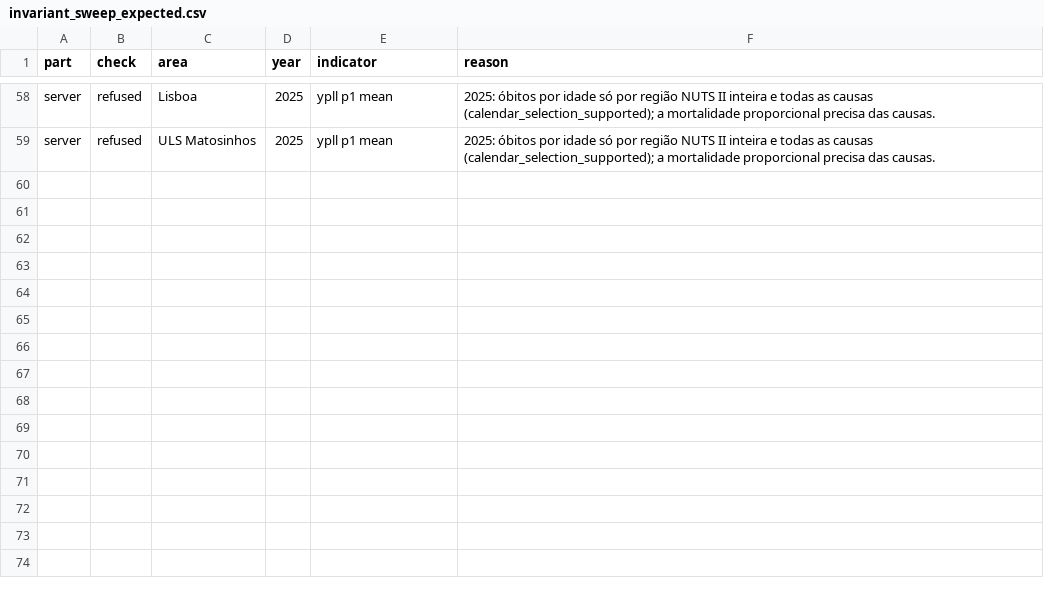
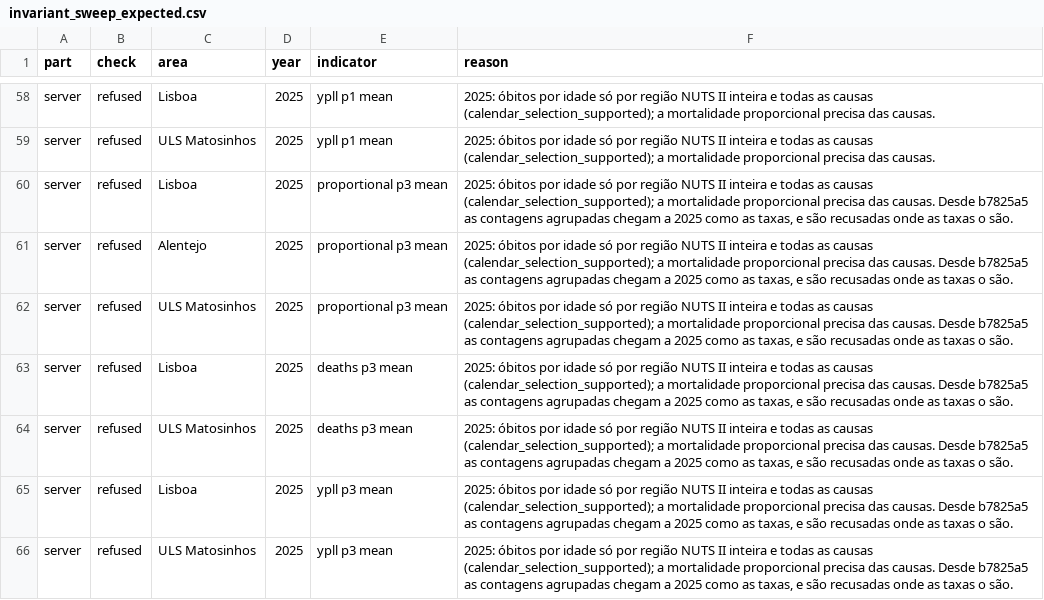
Before and after one commit to DBLQA90/mortality-shiny-app, a CSV file: data/invariant_sweep_expected.csv, drawn as a sheet; only a part is shown, gaps mark what is left out.

```diff
--- a/data/invariant_sweep_expected.csv
+++ b/data/invariant_sweep_expected.csv
@@ -59 +59,8 @@
 "server","refused","ULS Matosinhos",2025,"ypll p1 mean","2025: óbitos por idade só por região NUTS II inteira e todas as causas (calendar_selection_supported); a mortalidade proporcional precisa das causas."
+"server","refused","Lisboa",2025,"proportional p3 mean","2025: óbitos por idade só por região NUTS II inteira e todas as causas (calendar_selection_supported); a mortalidade proporcional precisa das causas. Desde b7825a5 as contagens agrupadas chegam a 2025 como as taxas, e são recusadas onde as taxas o são."
+"server","refused","Alentejo",2025,"proportional p3 mean","2025: óbitos por idade só por região NUTS II inteira e todas as causas (calendar_selection_supported); a mortalidade proporcional precisa das causas. Desde b7825a5 as contagens agrupadas chegam a 2025 como as taxas, e são recusadas onde as taxas o são."
+"server","refused","ULS Matosinhos",2025,"proportional p3 mean","2025: óbitos por idade só por região NUTS II inteira e todas as causas (calendar_selection_supported); a mortalidade proporcional precisa das causas. Desde b7825a5 as contagens agrupadas chegam a 2025 como as taxas, e são recusadas onde as taxas o são."
+"server","refused","Lisboa",2025,"deaths p3 mean","2025: óbitos por idade só por região NUTS II inteira e todas as causas (calendar_selection_supported); a mortalidade proporcional precisa das causas. Desde b7825a5 as contagens agrupadas chegam a 2025 como as taxas, e são recusadas onde as taxas o são."
+"server","refused","ULS Matosinhos",2025,"deaths p3 mean","2025: óbitos por idade só por região NUTS II inteira e todas as causas (calendar_selection_supported); a mortalidade proporcional precisa das causas. Desde b7825a5 as contagens agrupadas chegam a 2025 como as taxas, e são recusadas onde as taxas o são."
+"server","refused","Lisboa",2025,"ypll p3 mean","2025: óbitos por idade só por região NUTS II inteira e todas as causas (calendar_selection_supported); a mortalidade proporcional precisa das causas. Desde b7825a5 as contagens agrupadas chegam a 2025 como as taxas, e são recusadas onde as taxas o são."
+"server","refused","ULS Matosinhos",2025,"ypll p3 mean","2025: óbitos por idade só por região NUTS II inteira e todas as causas (calendar_selection_supported); a mortalidade proporcional precisa das causas. Desde b7825a5 as contagens agrupadas chegam a 2025 como as taxas, e são recusadas onde as taxas o são."
```
